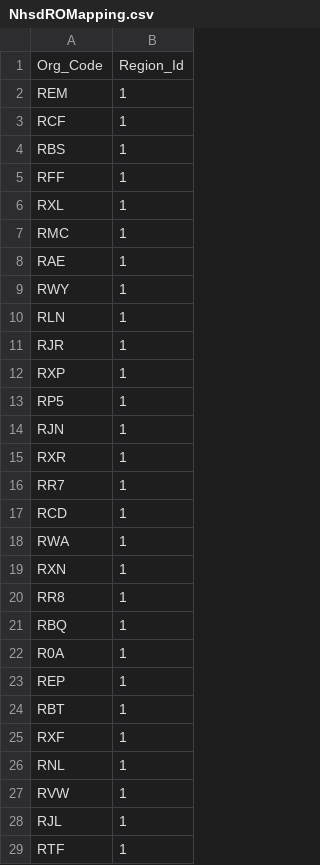
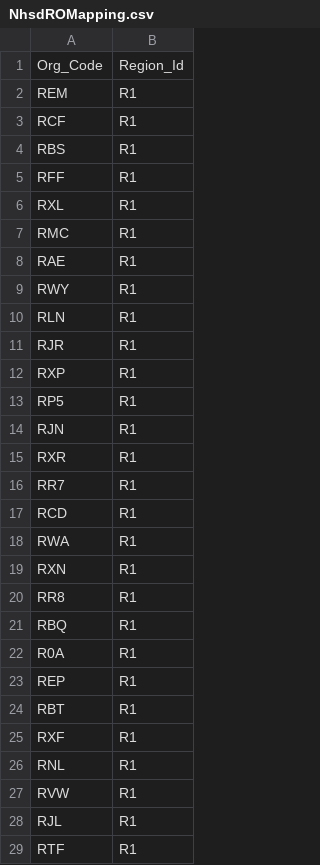
Before and after one commit to NHSmastek/NHSD_POC, a CSV file: NHS.Spark/Csvs/NhsdROMapping.csv, drawn as a sheet; only a part is shown; the diff covers the shown part only.

Commit message:
cjhanges for spark

```diff
--- a/NHS.Spark/Csvs/NhsdROMapping.csv
+++ b/NHS.Spark/Csvs/NhsdROMapping.csv
@@ -1,29 +1,29 @@
 Org_Code,Region_Id
-REM,1
-RCF,1
-RBS,1
-RFF,1
-RXL,1
-RMC,1
-RAE,1
-RWY,1
-RLN,1
-RJR,1
-RXP,1
-RP5,1
-RJN,1
-RXR,1
-RR7,1
-RCD,1
-RWA,1
-RXN,1
-RR8,1
-RBQ,1
-R0A,1
-REP,1
-RBT,1
-RXF,1
-RNL,1
-RVW,1
-RJL,1
-RTF,1
+REM,R1
+RCF,R1
+RBS,R1
+RFF,R1
+RXL,R1
+RMC,R1
+RAE,R1
+RWY,R1
+RLN,R1
+RJR,R1
+RXP,R1
+RP5,R1
+RJN,R1
+RXR,R1
+RR7,R1
+RCD,R1
+RWA,R1
+RXN,R1
+RR8,R1
+RBQ,R1
+R0A,R1
+REP,R1
+RBT,R1
+RXF,R1
+RNL,R1
+RVW,R1
+RJL,R1
+RTF,R1
```
Also changed, not shown: 122 edited cells elsewhere in this file.
